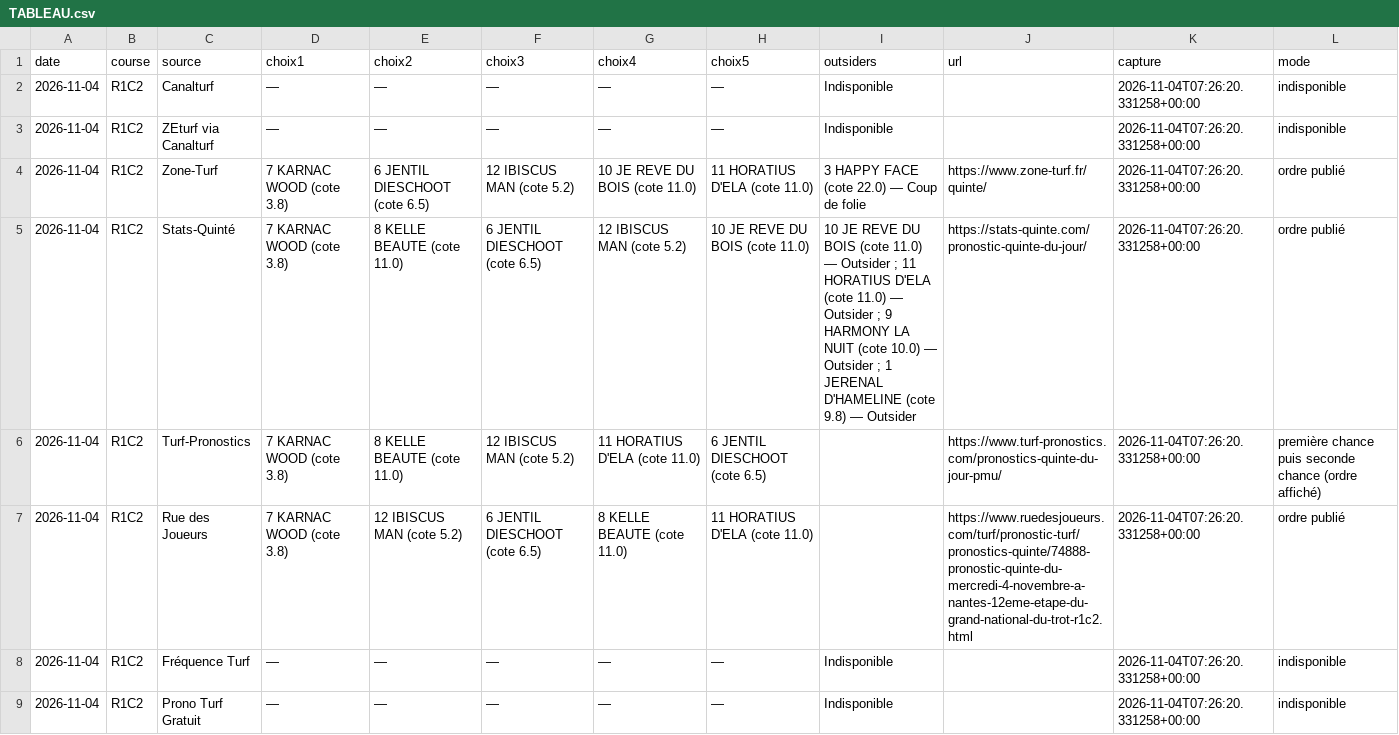
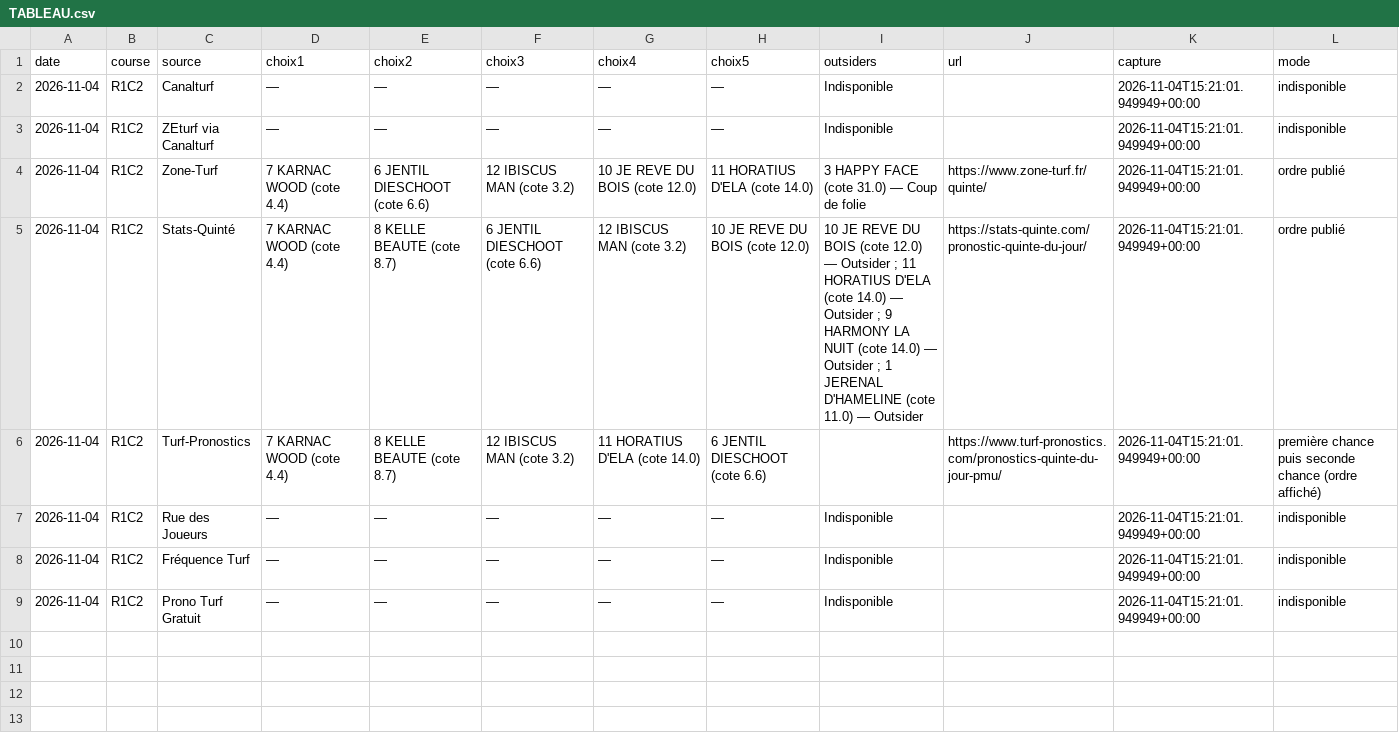
Before and after one commit to Pascalrive/pmu-scorer, a CSV file: consensus_pronostics/data/2026-11-04/TABLEAU.csv, drawn as a sheet.

Commit message:
Archive consensus editorial independant

```diff
--- a/consensus_pronostics/data/2026-11-04/TABLEAU.csv
+++ b/consensus_pronostics/data/2026-11-04/TABLEAU.csv
@@ -1,9 +1,9 @@
 date,course,source,choix1,choix2,choix3,choix4,choix5,outsiders,url,capture,mode
-2026-11-04,R1C2,Canalturf,—,—,—,—,—,Indisponible,,2026-11-04T07:26:20.331258+00:00,indisponible
-2026-11-04,R1C2,ZEturf via Canalturf,—,—,—,—,—,Indisponible,,2026-11-04T07:26:20.331258+00:00,indisponible
-2026-11-04,R1C2,Zone-Turf,7 KARNAC WOOD (cote 3.8),6 JENTIL DIESCHOOT (cote 6.5),12 IBISCUS MAN (cote 5.2),10 JE REVE DU BOIS (cote 11.0),11 HORATIUS D'ELA (cote 11.0),3 HAPPY FACE (cote 22.0) — Coup de folie,https://www.zone-turf.fr/quinte/,2026-11-04T07:26:20.331258+00:00,ordre publié
-2026-11-04,R1C2,Stats-Quinté,7 KARNAC WOOD (cote 3.8),8 KELLE BEAUTE (cote 11.0),6 JENTIL DIESCHOOT (cote 6.5),12 IBISCUS MAN (cote 5.2),10 JE REVE DU BOIS (cote 11.0),10 JE REVE DU BOIS (cote 11.0) — Outsider ; 11 HORATIUS D'ELA (cote 11.0) — Outsider ; 9 HARMONY LA NUIT (cote 10.0) — Outsider ; 1 JERENAL D'HAMELINE (cote 9.8) — Outsider,https://stats-quinte.com/pronostic-quinte-du-jour/,2026-11-04T07:26:20.331258+00:00,ordre publié
-2026-11-04,R1C2,Turf-Pronostics,7 KARNAC WOOD (cote 3.8),8 KELLE BEAUTE (cote 11.0),12 IBISCUS MAN (cote 5.2),11 HORATIUS D'ELA (cote 11.0),6 JENTIL DIESCHOOT (cote 6.5),,https://www.turf-pronostics.com/pronostics-quinte-du-jour-pmu/,2026-11-04T07:26:20.331258+00:00,première chance puis seconde chance (ordre affiché)
-2026-11-04,R1C2,Rue des Joueurs,7 KARNAC WOOD (cote 3.8),12 IBISCUS MAN (cote 5.2),6 JENTIL DIESCHOOT (cote 6.5),8 KELLE BEAUTE (cote 11.0),11 HORATIUS D'ELA (cote 11.0),,https://www.ruedesjoueurs.com/turf/pronostic-turf/pronostics-quinte/74888-pronostic-quinte-du-mercredi-4-novembre-a-nantes-12eme-etape-du-grand-national-du-trot-r1c2.html,2026-11-04T07:26:20.331258+00:00,ordre publié
-2026-11-04,R1C2,Fréquence Turf,—,—,—,—,—,Indisponible,,2026-11-04T07:26:20.331258+00:00,indisponible
-2026-11-04,R1C2,Prono Turf Gratuit,—,—,—,—,—,Indisponible,,2026-11-04T07:26:20.331258+00:00,indisponible
+2026-11-04,R1C2,Canalturf,—,—,—,—,—,Indisponible,,2026-11-04T15:21:01.949949+00:00,indisponible
+2026-11-04,R1C2,ZEturf via Canalturf,—,—,—,—,—,Indisponible,,2026-11-04T15:21:01.949949+00:00,indisponible
+2026-11-04,R1C2,Zone-Turf,7 KARNAC WOOD (cote 4.4),6 JENTIL DIESCHOOT (cote 6.6),12 IBISCUS MAN (cote 3.2),10 JE REVE DU BOIS (cote 12.0),11 HORATIUS D'ELA (cote 14.0),3 HAPPY FACE (cote 31.0) — Coup de folie,https://www.zone-turf.fr/quinte/,2026-11-04T15:21:01.949949+00:00,ordre publié
+2026-11-04,R1C2,Stats-Quinté,7 KARNAC WOOD (cote 4.4),8 KELLE BEAUTE (cote 8.7),6 JENTIL DIESCHOOT (cote 6.6),12 IBISCUS MAN (cote 3.2),10 JE REVE DU BOIS (cote 12.0),10 JE REVE DU BOIS (cote 12.0) — Outsider ; 11 HORATIUS D'ELA (cote 14.0) — Outsider ; 9 HARMONY LA NUIT (cote 14.0) — Outsider ; 1 JERENAL D'HAMELINE (cote 11.0) — Outsider,https://stats-quinte.com/pronostic-quinte-du-jour/,2026-11-04T15:21:01.949949+00:00,ordre publié
+2026-11-04,R1C2,Turf-Pronostics,7 KARNAC WOOD (cote 4.4),8 KELLE BEAUTE (cote 8.7),12 IBISCUS MAN (cote 3.2),11 HORATIUS D'ELA (cote 14.0),6 JENTIL DIESCHOOT (cote 6.6),,https://www.turf-pronostics.com/pronostics-quinte-du-jour-pmu/,2026-11-04T15:21:01.949949+00:00,première chance puis seconde chance (ordre affiché)
+2026-11-04,R1C2,Rue des Joueurs,—,—,—,—,—,Indisponible,,2026-11-04T15:21:01.949949+00:00,indisponible
+2026-11-04,R1C2,Fréquence Turf,—,—,—,—,—,Indisponible,,2026-11-04T15:21:01.949949+00:00,indisponible
+2026-11-04,R1C2,Prono Turf Gratuit,—,—,—,—,—,Indisponible,,2026-11-04T15:21:01.949949+00:00,indisponible
```
Also changed, not shown: 2 other files.
